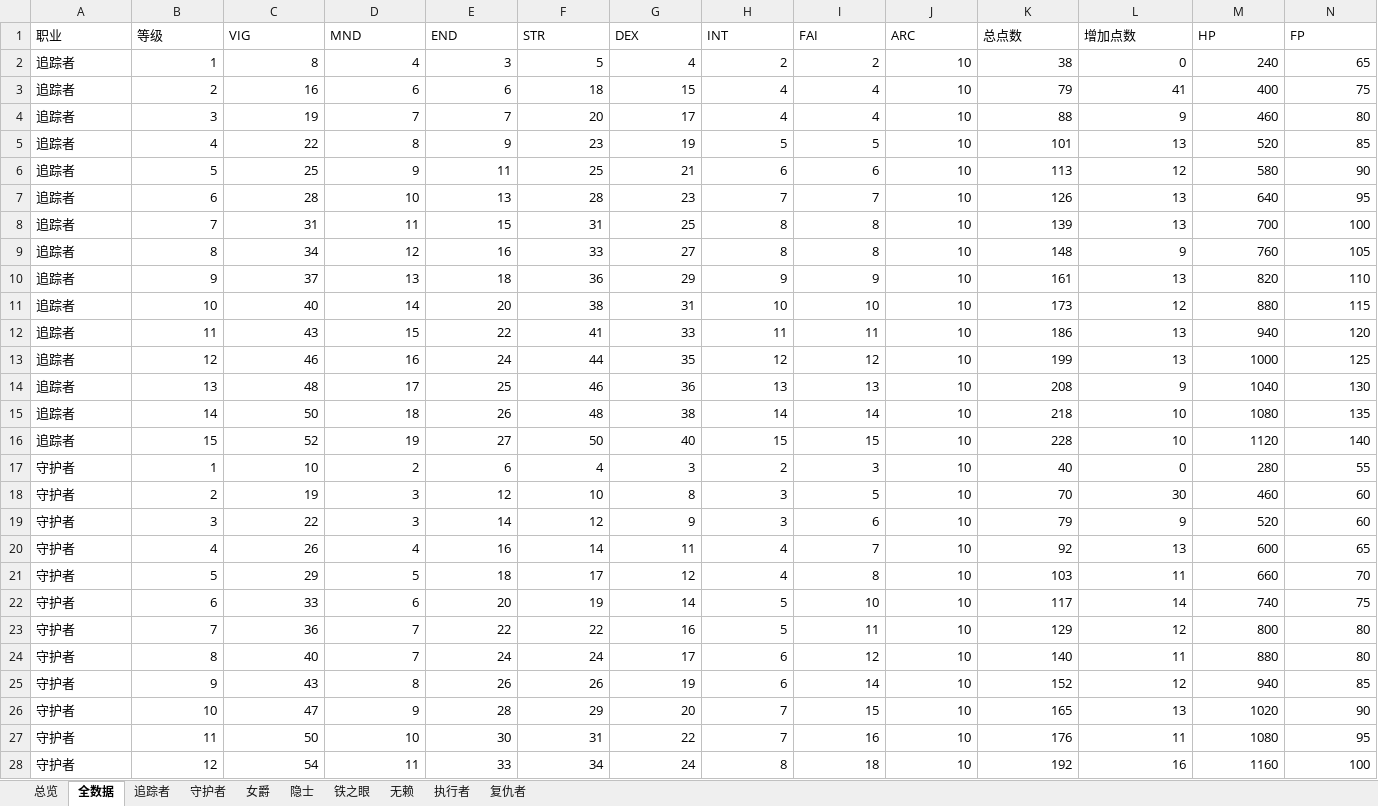
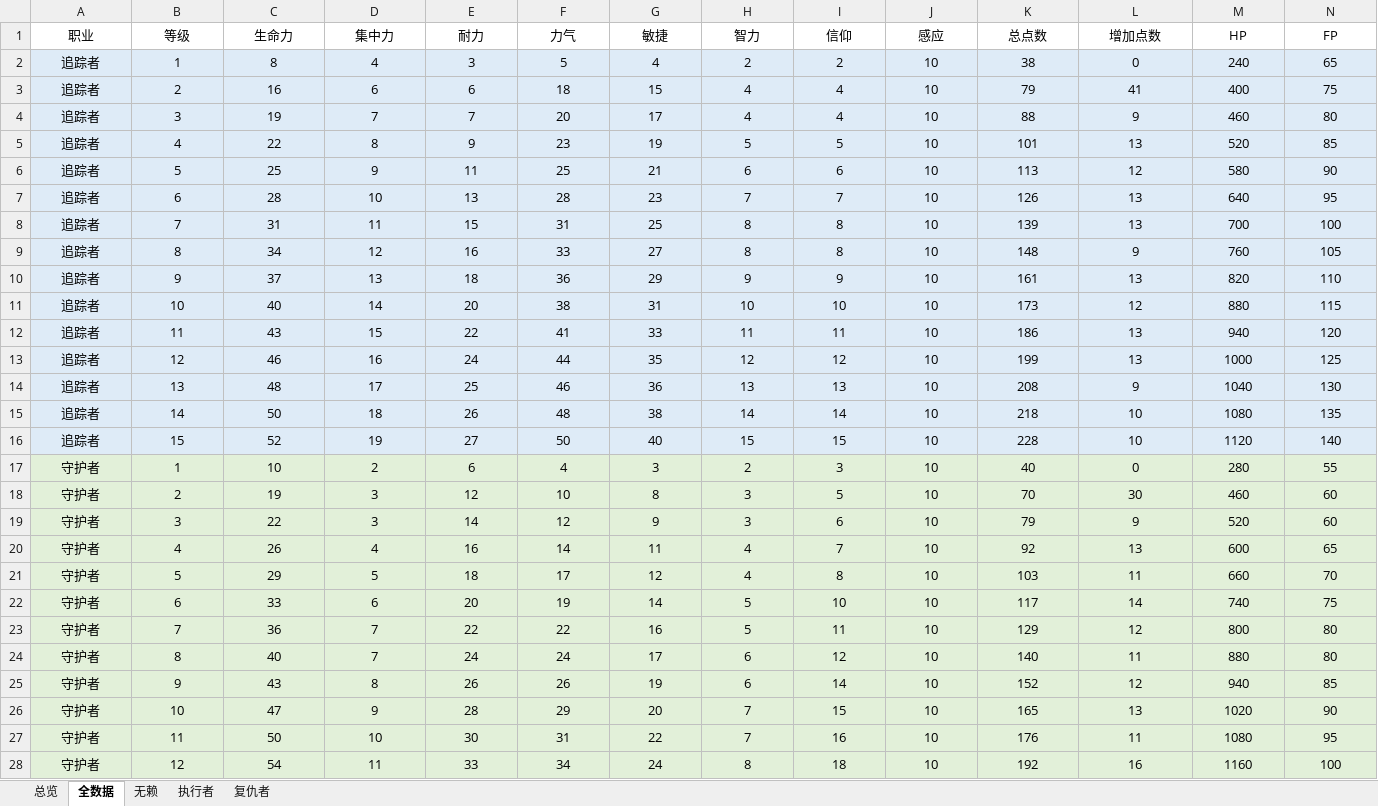
Before and after one commit to xxiixi/NightreignQuickRef, an Excel workbook: reference/raw_data/角色加点数据整理.xlsx, sheet 全数据, drawn as a sheet; only a part is shown; values as stored, in another font and other column widths than the file's, no borders; the diff covers the shown part only; the diff names each change by its address in the sheet, - before the commit and + after, or states it on an @@ line.

```diff
--- a/reference/raw_data/角色加点数据整理.xlsx (sheet 全数据)
+++ b/reference/raw_data/角色加点数据整理.xlsx (sheet 全数据)
-sheet tab: 追踪者
-sheet tab: 守护者
-sheet tab: 女爵
-sheet tab: 隐士
-sheet tab: 铁之眼
-A1:N1 alignment: left
+A1:N1 alignment: center
-C1: VIG
+C1: 生命力
-D1: MND
+D1: 集中力
-E1: END
+E1: 耐力
-F1: STR
+F1: 力气
-G1: DEX
+G1: 敏捷
-H1: INT
+H1: 智力
-I1: FAI
+I1: 信仰
-J1: ARC
+J1: 感应
-A2:N16 fill: none
+A2:N16 fill: #DEEBF7
-A2:A28 alignment: left
+A2:A28 alignment: center
-B2:N28 alignment: right
+B2:N28 alignment: center
-A17:N28 fill: none
+A17:N28 fill: #E2F0D9
```
Also changed, not shown: cell formats elsewhere in this sheet, sheet 执行者, sheet 无赖, sheet 复仇者, formulas that keep their value, 11 other files.
